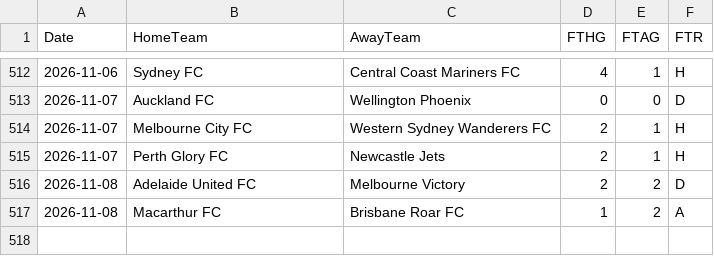
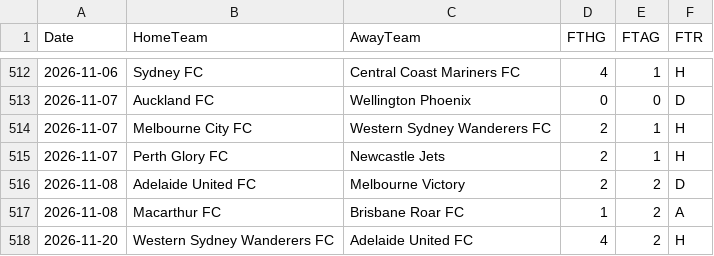
Before and after one commit to EssicOuroumav/kateni, a CSV file: AUS_full.csv, drawn as a sheet; only a part is shown, gaps mark what is left out; the diff names each change by its address in the sheet, - before the commit and + after, or states it on an @@ line.

```diff
--- a/AUS_full.csv
+++ b/AUS_full.csv
+row 518: 2026-11-20 | Western Sydney Wanderers FC | Adelaide United FC | 4 | 2 | H
```
Also changed, not shown: BRA_full.csv, INT_full.csv, 4 other files.
